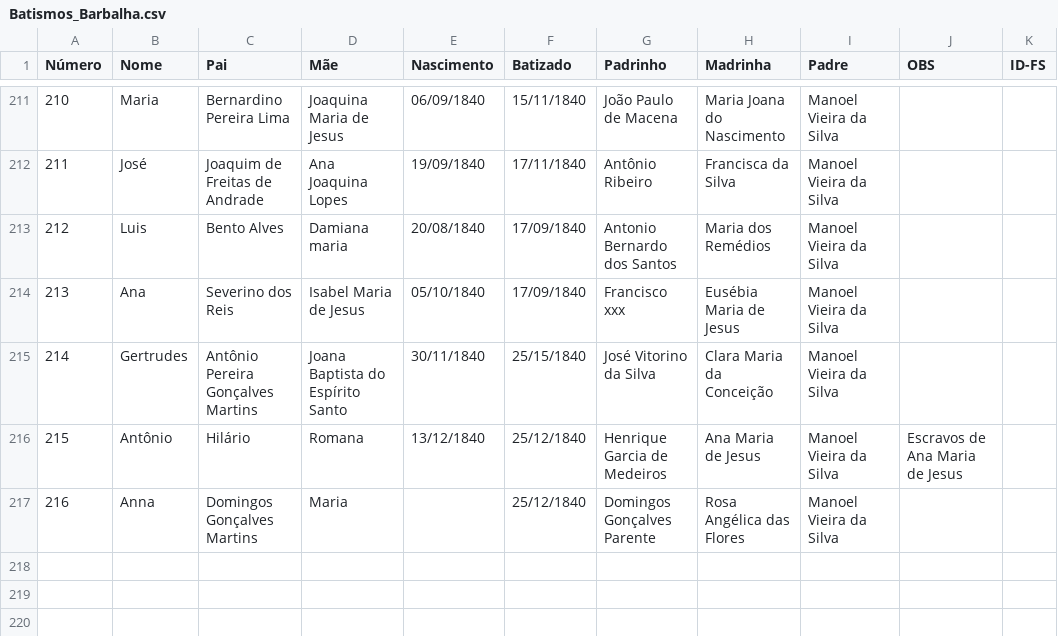
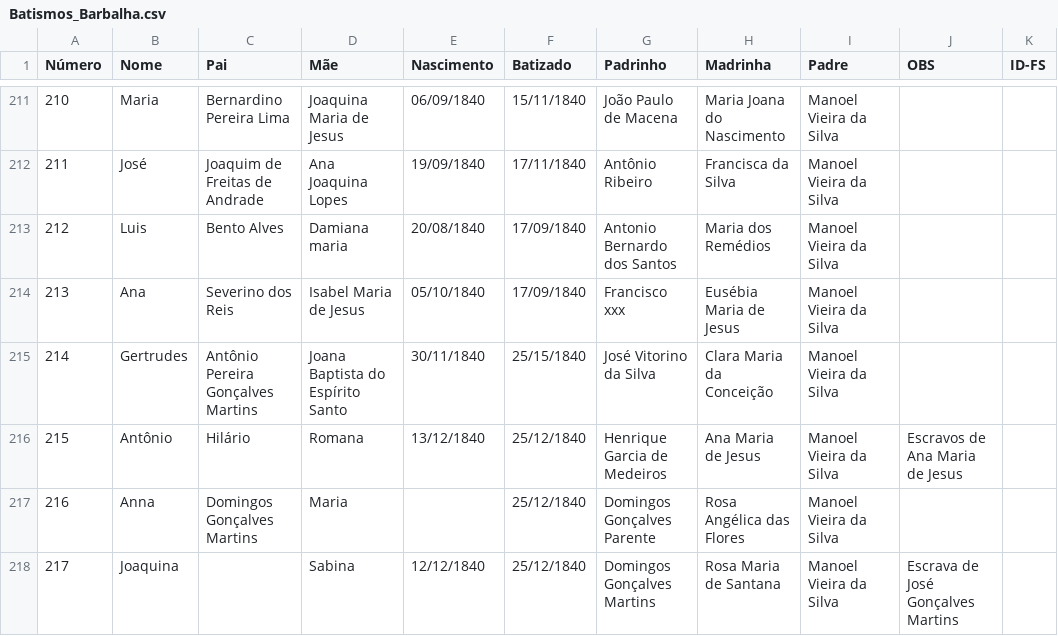
Before and after one commit to jsinatro/genealogiabarbalha, a CSV file: Batismos_Barbalha.csv, drawn as a sheet; only a part is shown, gaps mark what is left out; the diff names each change by its address in the sheet, - before the commit and + after, or states it on an @@ line.

Commit message:
Update Batismos_Barbalha.csv

```diff
--- a/Batismos_Barbalha.csv
+++ b/Batismos_Barbalha.csv
+row 218: 217 | Joaquina |  | Sabina | 12/12/1840 | 25/12/1840 | Domingos Gonçalves Martins | Rosa Maria de Santana | Manoel Vieira da Silva | Escrava de José Gonçalves Martins
```
